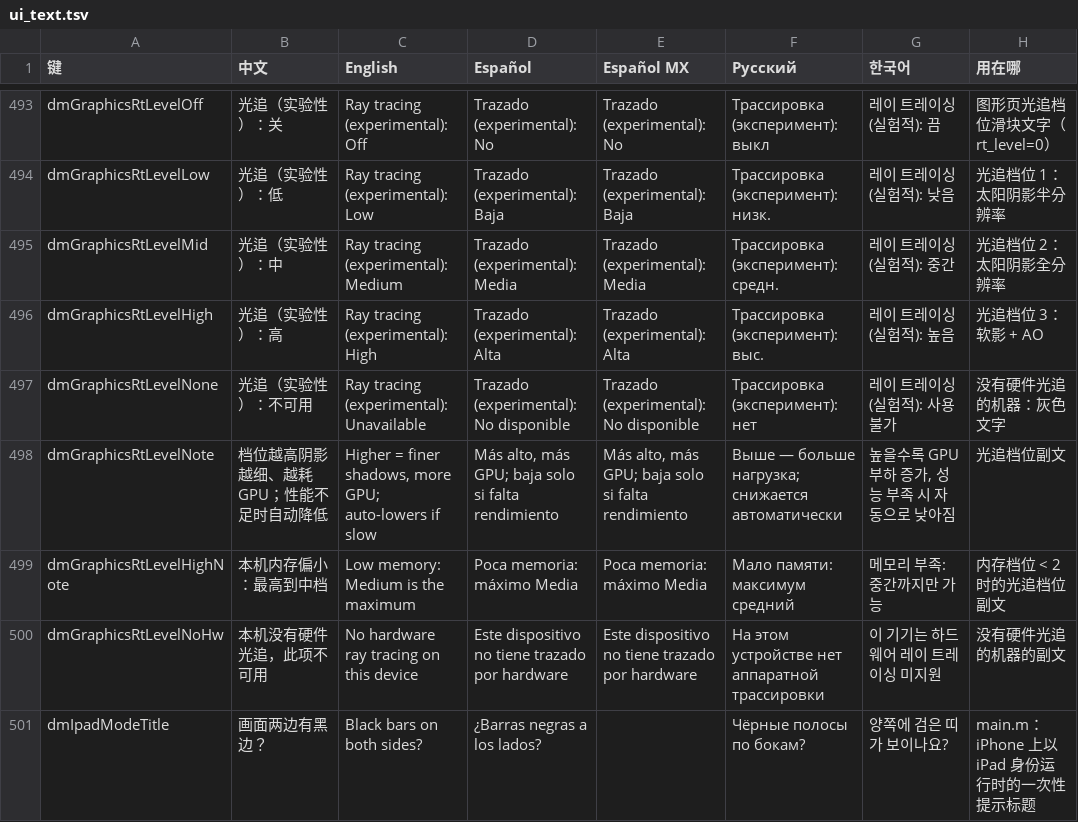
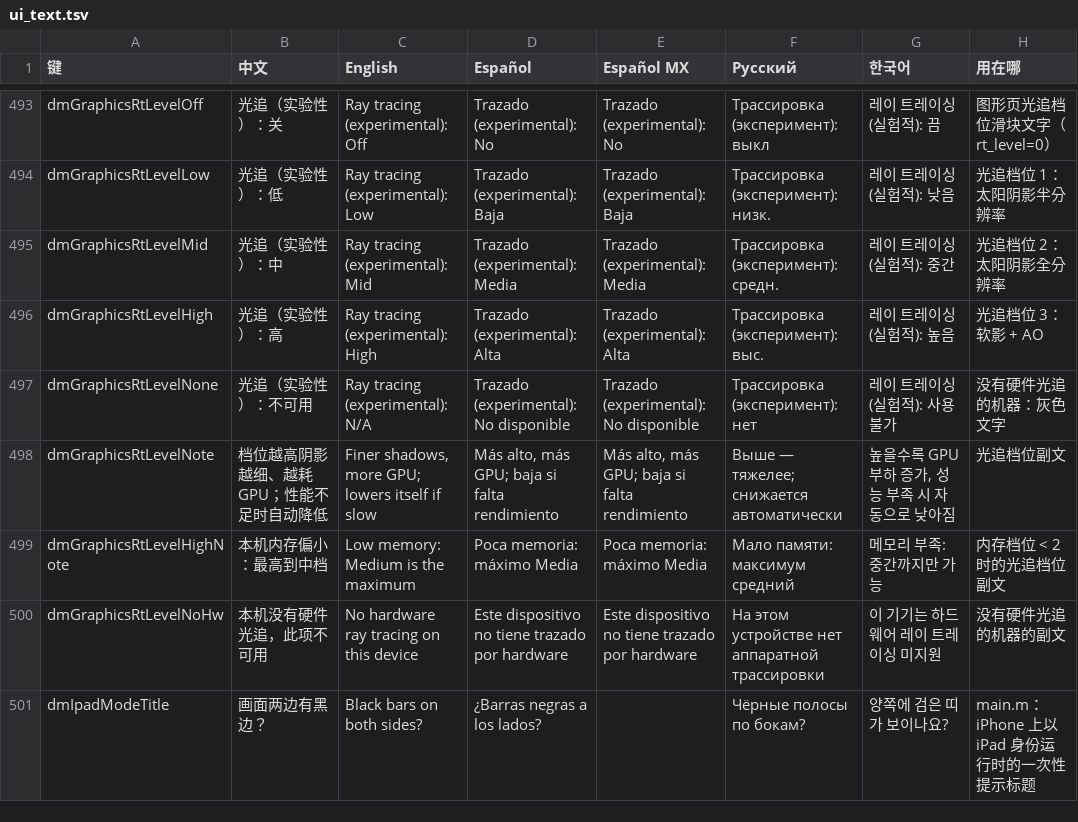
Before and after one commit to augustxxx-debug/d2r-mobile-plus, a TSV file: dm/i18n/ui_text.tsv, drawn as a sheet; only a part is shown, gaps mark what is left out.

```diff
--- a/dm/i18n/ui_text.tsv
+++ b/dm/i18n/ui_text.tsv
@@ -494,6 +494,6 @@ dmGraphicsRtLevelOff	光追（实验性）：关	Ray tracing (experimental): Off
 dmGraphicsRtLevelLow	光追（实验性）：低	Ray tracing (experimental): Low	Trazado (experimental): Baja	Trazado (experimental): Baja	Трассировка (эксперимент): низк.	레이 트레이싱 (실험적): 낮음	光追档位 1：太阳阴影半分辨率
-dmGraphicsRtLevelMid	光追（实验性）：中	Ray tracing (experimental): Medium	Trazado (experimental): Media	Trazado (experimental): Media	Трассировка (эксперимент): средн.	레이 트레이싱 (실험적): 중간	光追档位 2：太阳阴影全分辨率
+dmGraphicsRtLevelMid	光追（实验性）：中	Ray tracing (experimental): Mid	Trazado (experimental): Media	Trazado (experimental): Media	Трассировка (эксперимент): средн.	레이 트레이싱 (실험적): 중간	光追档位 2：太阳阴影全分辨率
 dmGraphicsRtLevelHigh	光追（实验性）：高	Ray tracing (experimental): High	Trazado (experimental): Alta	Trazado (experimental): Alta	Трассировка (эксперимент): выс.	레이 트레이싱 (실험적): 높음	光追档位 3：软影 + AO
-dmGraphicsRtLevelNone	光追（实验性）：不可用	Ray tracing (experimental): Unavailable	Trazado (experimental): No disponible	Trazado (experimental): No disponible	Трассировка (эксперимент): нет	레이 트레이싱 (실험적): 사용 불가	没有硬件光追的机器：灰色文字
-dmGraphicsRtLevelNote	档位越高阴影越细、越耗 GPU；性能不足时自动降低	Higher = finer shadows, more GPU; auto-lowers if slow	Más alto, más GPU; baja solo si falta rendimiento	Más alto, más GPU; baja solo si falta rendimiento	Выше — больше нагрузка; снижается автоматически	높을수록 GPU 부하 증가, 성능 부족 시 자동으로 낮아짐	光追档位副文
+dmGraphicsRtLevelNone	光追（实验性）：不可用	Ray tracing (experimental): N/A	Trazado (experimental): No disponible	Trazado (experimental): No disponible	Трассировка (эксперимент): нет	레이 트레이싱 (실험적): 사용 불가	没有硬件光追的机器：灰色文字
+dmGraphicsRtLevelNote	档位越高阴影越细、越耗 GPU；性能不足时自动降低	Finer shadows, more GPU; lowers itself if slow	Más alto, más GPU; baja si falta rendimiento	Más alto, más GPU; baja si falta rendimiento	Выше — тяжелее; снижается автоматически	높을수록 GPU 부하 증가, 성능 부족 시 자동으로 낮아짐	光追档位副文
 dmGraphicsRtLevelHighNote	本机内存偏小：最高到中档	Low memory: Medium is the maximum	Poca memoria: máximo Media	Poca memoria: máximo Media	Мало памяти: максимум средний	메모리 부족: 중간까지만 가능	内存档位 < 2 时的光追档位副文
```
Also changed, not shown: 1 other file.
